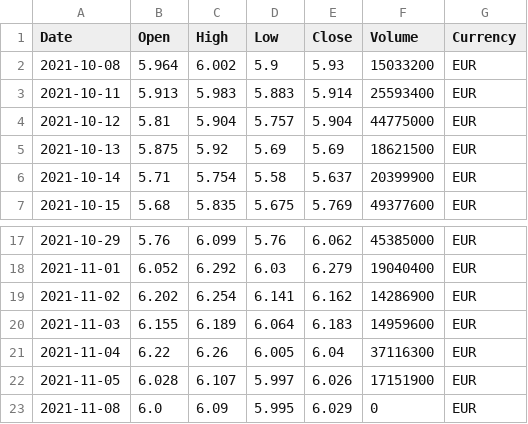
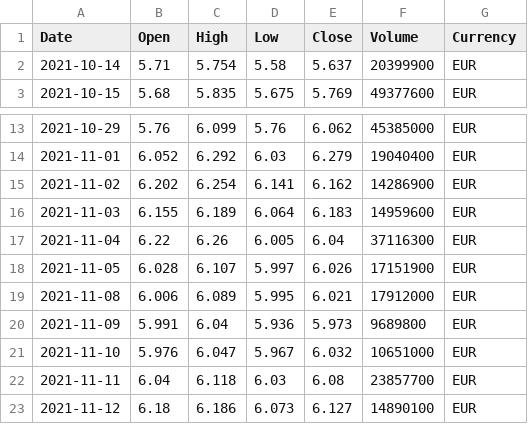
Before and after one commit to pptscdia2021/pp12021grupo2_a1-pp12021grupo2_a1, a CSV file: Practico 2/API/csv/investpySpain.csv, drawn as a sheet; only a part is shown, gaps mark what is left out.

```diff
--- a/Practico 2/API/csv/investpySpain.csv
+++ b/Practico 2/API/csv/investpySpain.csv
@@ -1,6 +1,2 @@
 Date,Open,High,Low,Close,Volume,Currency
-2021-10-08,5.964,6.002,5.9,5.93,15033200,EUR
-2021-10-11,5.913,5.983,5.883,5.914,25593400,EUR
-2021-10-12,5.81,5.904,5.757,5.904,44775000,EUR
-2021-10-13,5.875,5.92,5.69,5.69,18621500,EUR
 2021-10-14,5.71,5.754,5.58,5.637,20399900,EUR
@@ -22,2 +18,6 @@ Date,Open,High,Low,Close,Volume,Currency
 2021-11-05,6.028,6.107,5.997,6.026,17151900,EUR
-2021-11-08,6.0,6.09,5.995,6.029,0,EUR
+2021-11-08,6.006,6.089,5.995,6.021,17912000,EUR
+2021-11-09,5.991,6.04,5.936,5.973,9689800,EUR
+2021-11-10,5.976,6.047,5.967,6.032,10651000,EUR
+2021-11-11,6.04,6.118,6.03,6.08,23857700,EUR
+2021-11-12,6.18,6.186,6.073,6.127,14890100,EUR
```
Also changed, not shown: 9 other files.
